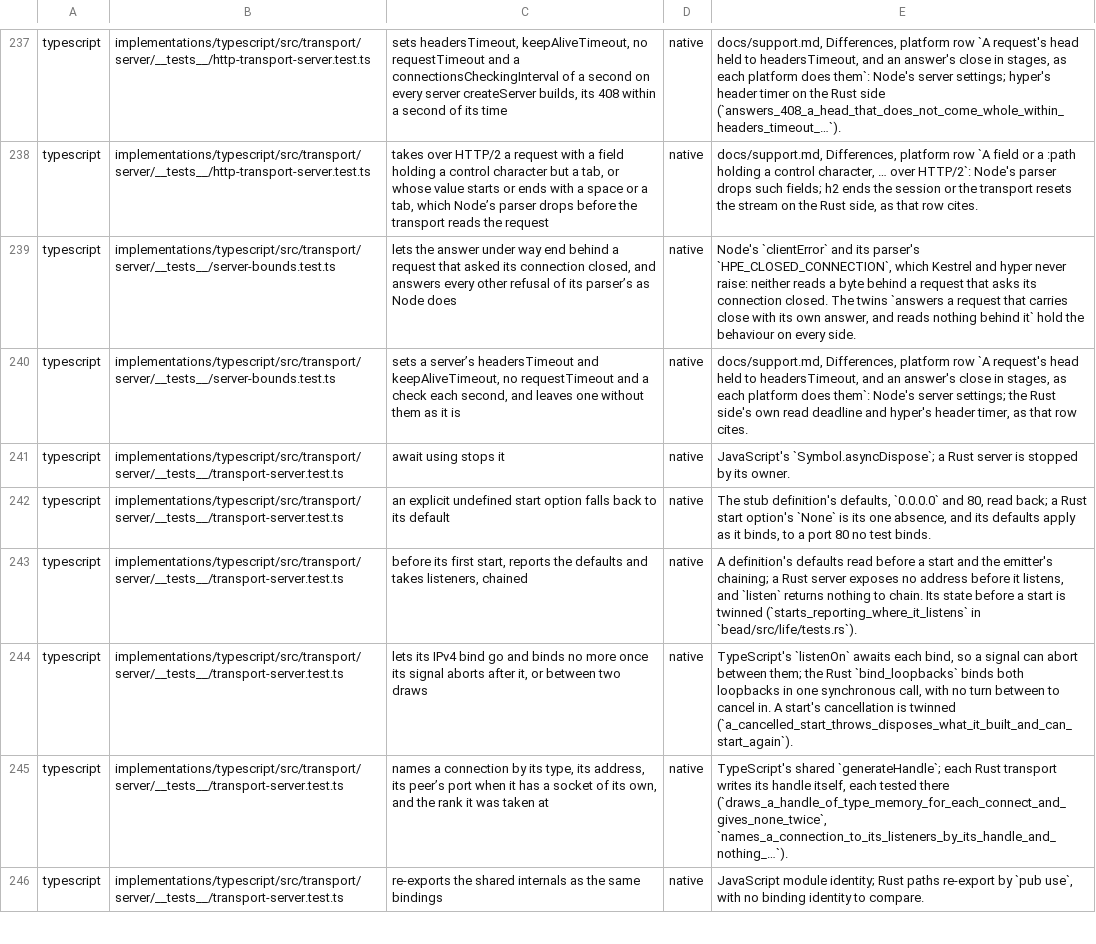
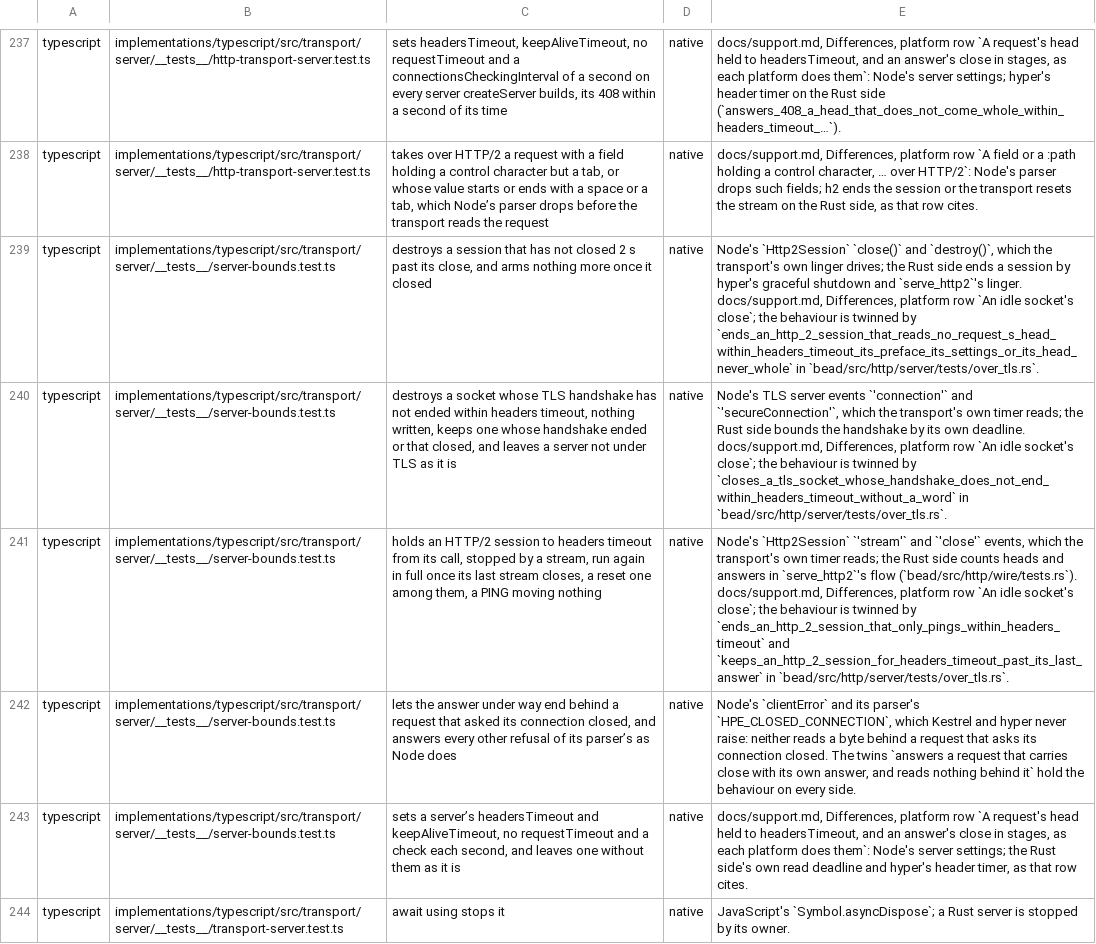
Before and after one commit to francisdesjardins/bead, a TSV file: tools/twins.tsv, drawn as a sheet; only a part is shown, gaps mark what is left out; the shorter side is filled out with more unchanged rows; the diff names each change by its address in the sheet, - before the commit and + after, or states it on an @@ line.

Commit message:
feat(typescript)!: close an idle socket, session and TLS handshake past headersTimeout
Every server sets keepAliveTimeout to headersTimeout, and the transport and gateway time each
node:http2 session and each TLS handshake themselves; the idle bound's twins run on Node.

```diff
--- a/tools/twins.tsv
+++ b/tools/twins.tsv
+row 239: typescript | implementations/typescript/src/transport/server/__tests__/server-bounds.test.ts | destroys a session that has not closed 2 s past its close, and arms nothing more once it closed | native | Node's `Http2Session` `close()` and `destroy()`, which the transport's own linger drives; the Rust side ends a session by hyper's graceful shutdown and `serve_http2`'s linger. docs/support.md, Differences, platform row `An idle socket's close`; the behaviour is twinned by `ends_an_http_2_session_that_reads_no_request_s_head_within_headers_timeout_its_preface_its_settings_or_its_head_never_whole` in `bead/src/http/server/tests/over_tls.rs`.
+row 240: typescript | implementations/typescript/src/transport/server/__tests__/server-bounds.test.ts | destroys a socket whose TLS handshake has not ended within headers timeout, nothing written, keeps one whose handshake ended or that closed, and leaves a server not under TLS as it is | native | Node's TLS server events `'connection'` and `'secureConnection'`, which the transport's own timer reads; the Rust side bounds the handshake by its own deadline. docs/support.md, Differences, platform row `An idle socket's close`; the behaviour is twinned by `closes_a_tls_socket_whose_handshake_does_not_end_within_headers_timeout_without_a_word` in `bead/src/http/server/tests/over_tls.rs`.
+row 241: typescript | implementations/typescript/src/transport/server/__tests__/server-bounds.test.ts | holds an HTTP/2 session to headers timeout from its call, stopped by a stream, run again in full once its last stream closes, a reset one among them, a PING moving nothing | native | Node's `Http2Session` `'stream'` and `'close'` events, which the transport's own timer reads; the Rust side counts heads and answers in `serve_http2`'s flow (`bead/src/http/wire/tests.rs`). docs/support.md, Differences, platform row `An idle socket's close`; the behaviour is twinned by `ends_an_http_2_session_that_only_pings_within_headers_timeout` and `keeps_an_http_2_session_for_headers_timeout_past_its_last_answer` in `bead/src/http/server/tests/over_tls.rs`.
```
Also changed, not shown: tools/durations.tsv, 13 other files.
